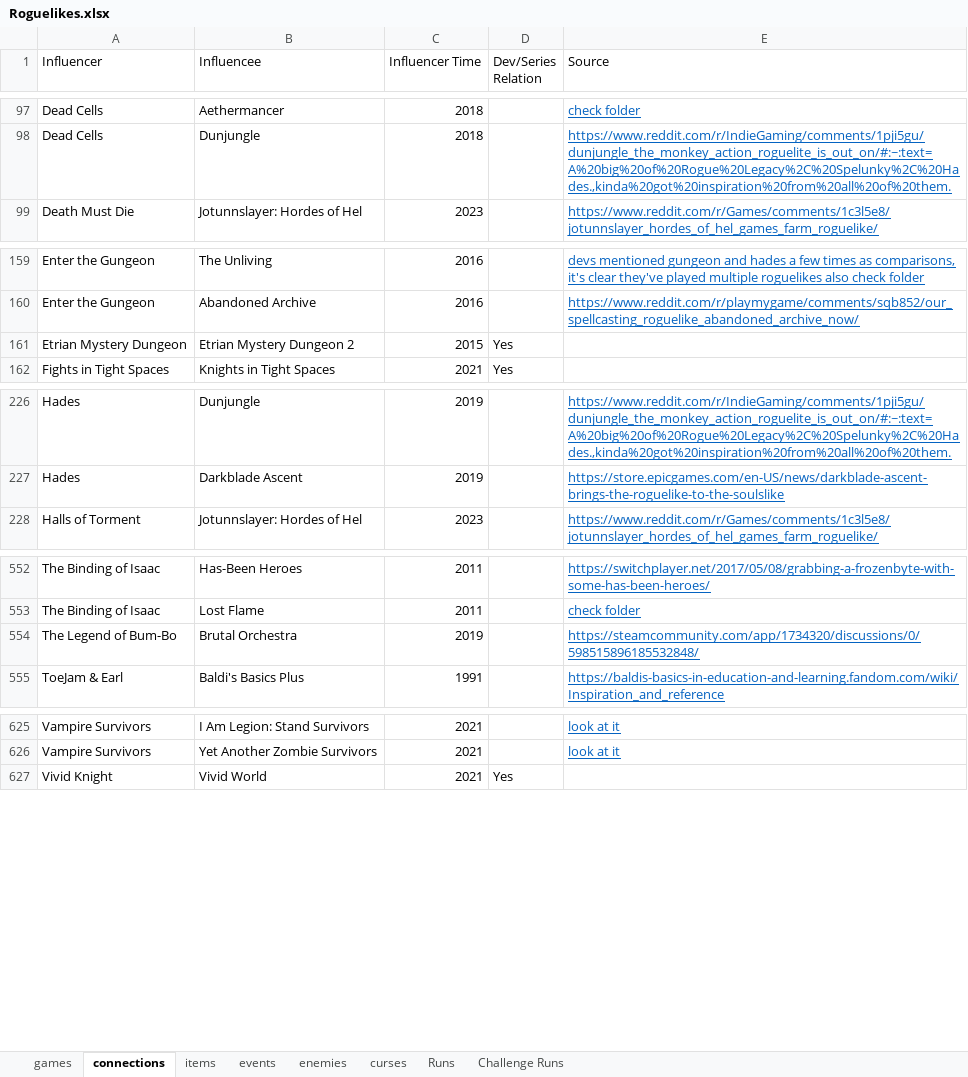
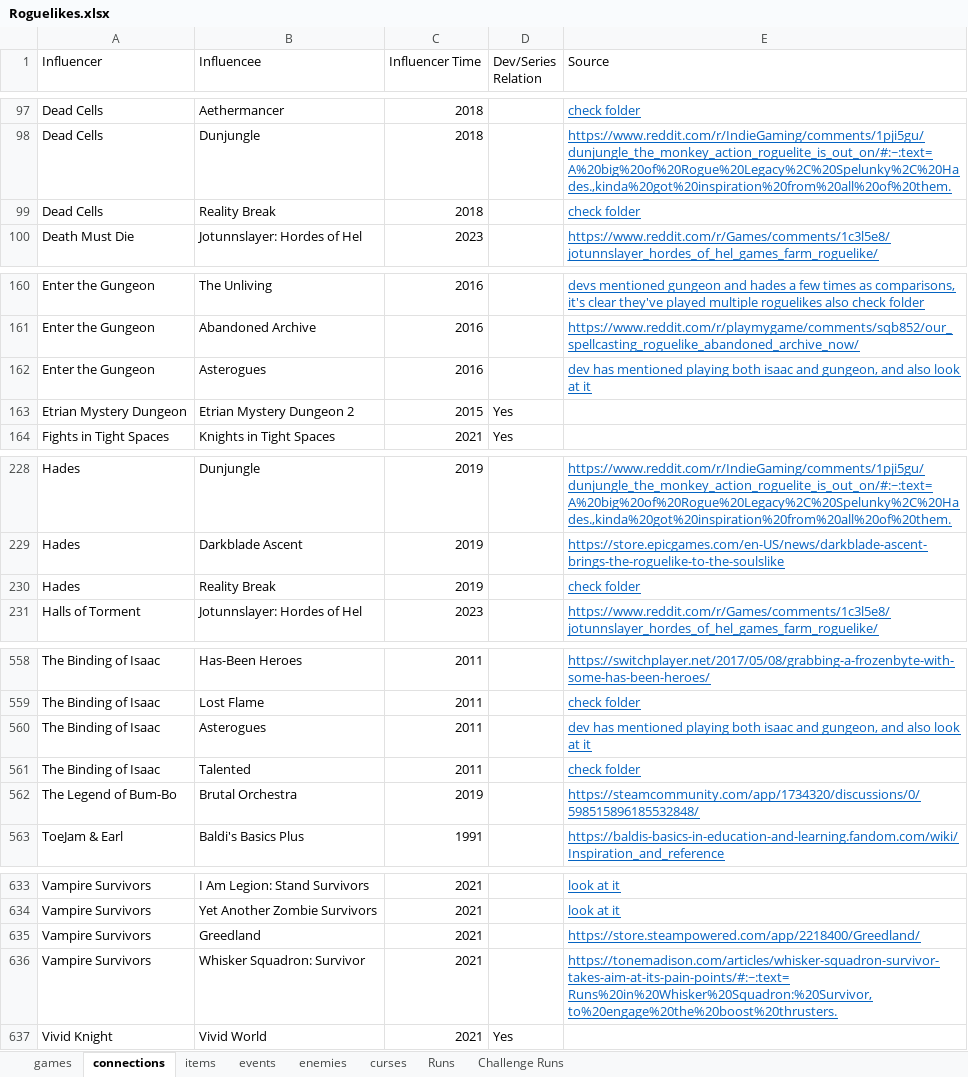
Before and after one commit to batsling/Roguelike-like, an Excel workbook: Roguelikes.xlsx, sheet connections, drawn as a sheet; only a part is shown, gaps mark what is left out; values as stored, in another font and other column widths than the file's, no borders; table styles not drawn; the diff covers the shown part only; the diff names each change by its address in the sheet, - before the commit and + after, or states it on an @@ line.

```diff
--- a/Roguelikes.xlsx (sheet connections)
+++ b/Roguelikes.xlsx (sheet connections)
+row 99: Dead Cells | Reality Break | 2018 |  | check folder
+row 162: Enter the Gungeon | Asterogues | 2016 |  | dev has mentioned playing both isaac and gungeon, and also look at it
+row 230: Hades | Reality Break | 2019 |  | check folder
+row 560: The Binding of Isaac | Asterogues | 2011 |  | dev has mentioned playing both isaac and gungeon, and also look at it
+row 561: The Binding of Isaac | Talented | 2011 |  | check folder
+row 635: Vampire Survivors | Greedland | 2021 |  | https://store.steampowered.com/app/2218400/Greedland/
+row 636: Vampire Survivors | Whisker Squadron: Survivor | 2021 |  | https://tonemadison.com/articles/whisker-squadron-survivor-takes-aim-at-its-pain-points/#:~:text=Runs%20in%20Whisker%20Squadron:%20Survivor,to%20engage%20the%20boost%20thrusters.
```
Also changed, not shown: 3 added rows elsewhere in this sheet, sheet games, sheet Runs, formulas that keep their value, 1 other file.
